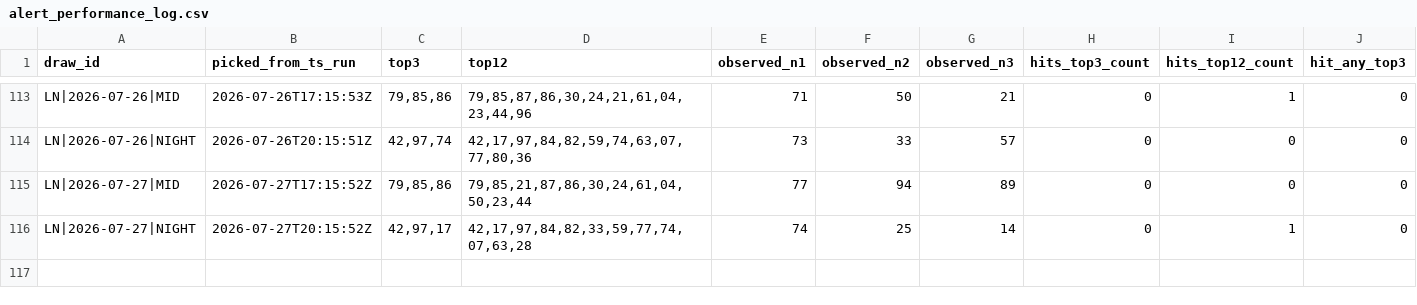
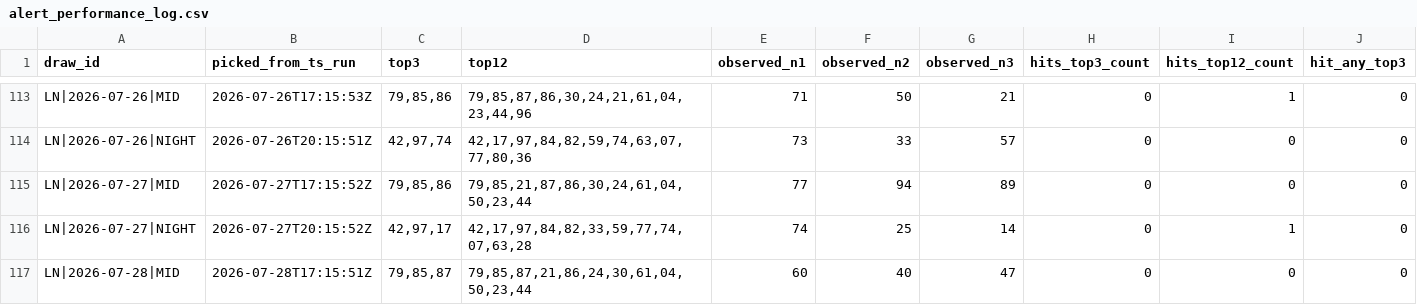
Before and after one commit to carbosota1/LOTERIA-NACIONAL-2, a CSV file: data/alert_performance_log.csv, drawn as a sheet; only a part is shown, gaps mark what is left out; rows hold the shown columns only; the diff names each change by its address in the sheet, - before the commit and + after, or states it on an @@ line.

```diff
--- a/data/alert_performance_log.csv
+++ b/data/alert_performance_log.csv
+row 117: LN|2026-07-28|MID | 2026-07-28T17:15:51Z | 79,85,87 | 79,85,87,21,86,24,30,61,04,50,23,44 | 60 | 40 | 47 | 0 | 0 | 0
```
